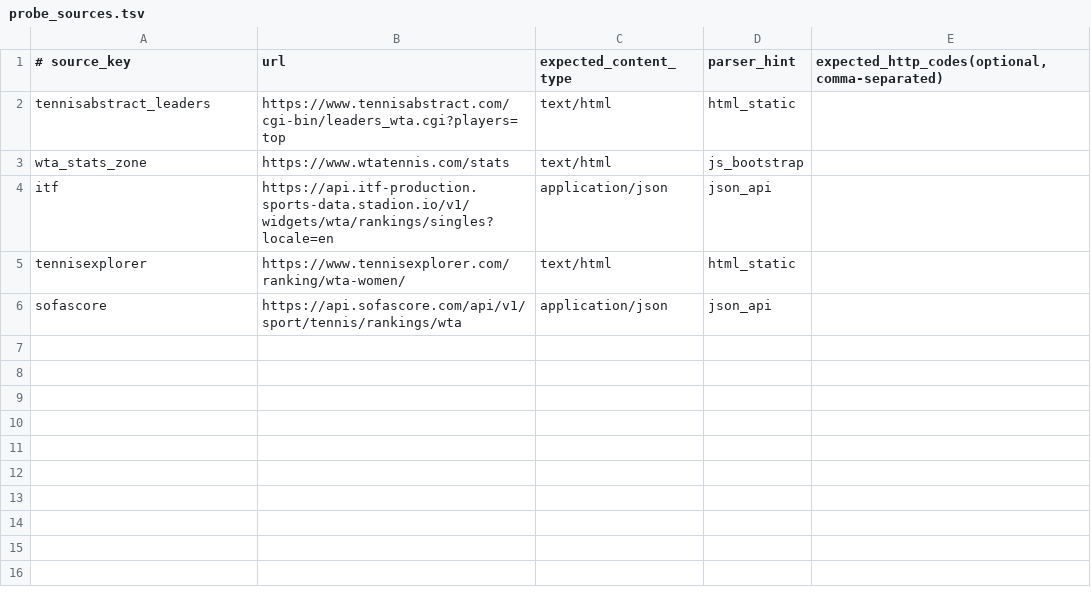
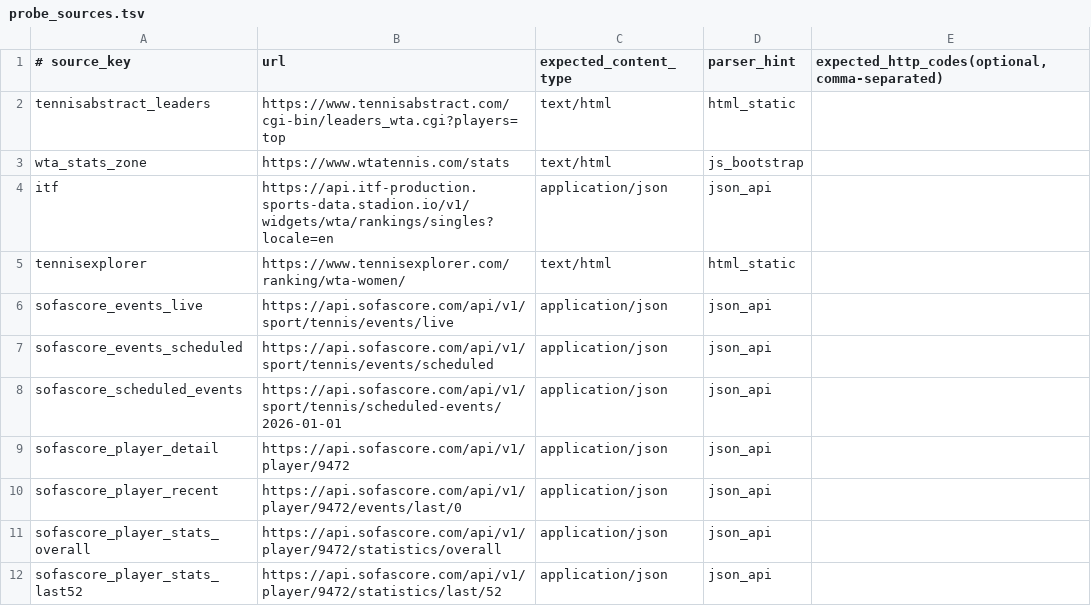
Before and after one commit to MosEisley34/wta_edge_board, a TSV file: config/probe_sources.tsv, drawn as a sheet.

Commit message:
Harden Sofascore endpoint contracts and diagnostics

```diff
--- a/config/probe_sources.tsv
+++ b/config/probe_sources.tsv
@@ -5,2 +5,8 @@ itf	https://api.itf-production.sports-data.stadion.io/v1/widgets/wta/rankings/si
 tennisexplorer	https://www.tennisexplorer.com/ranking/wta-women/	text/html	html_static
-sofascore	https://api.sofascore.com/api/v1/sport/tennis/rankings/wta	application/json	json_api
+sofascore_events_live	https://api.sofascore.com/api/v1/sport/tennis/events/live	application/json	json_api
+sofascore_events_scheduled	https://api.sofascore.com/api/v1/sport/tennis/events/scheduled	application/json	json_api
+sofascore_scheduled_events	https://api.sofascore.com/api/v1/sport/tennis/scheduled-events/2026-01-01	application/json	json_api
+sofascore_player_detail	https://api.sofascore.com/api/v1/player/9472	application/json	json_api
+sofascore_player_recent	https://api.sofascore.com/api/v1/player/9472/events/last/0	application/json	json_api
+sofascore_player_stats_overall	https://api.sofascore.com/api/v1/player/9472/statistics/overall	application/json	json_api
+sofascore_player_stats_last52	https://api.sofascore.com/api/v1/player/9472/statistics/last/52	application/json	json_api
```
Also changed, not shown: 4 other files.
